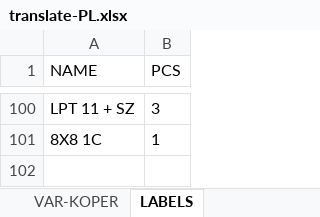
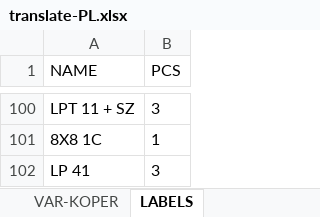
Before and after one commit to xaxamagyar/padrew-objednavka, an Excel workbook: translate-PL.xlsx, sheet LABELS, drawn as a sheet; only a part is shown, gaps mark what is left out; values as stored, in another font and other column widths than the file's, no borders; the diff names each change by its address in the sheet, - before the commit and + after, or states it on an @@ line.

Commit message:
Automatická aktualizace překladové databáze z webové aplikace

```diff
--- a/translate-PL.xlsx (sheet LABELS)
+++ b/translate-PL.xlsx (sheet LABELS)
+row 102: LP 41 | 3
```
